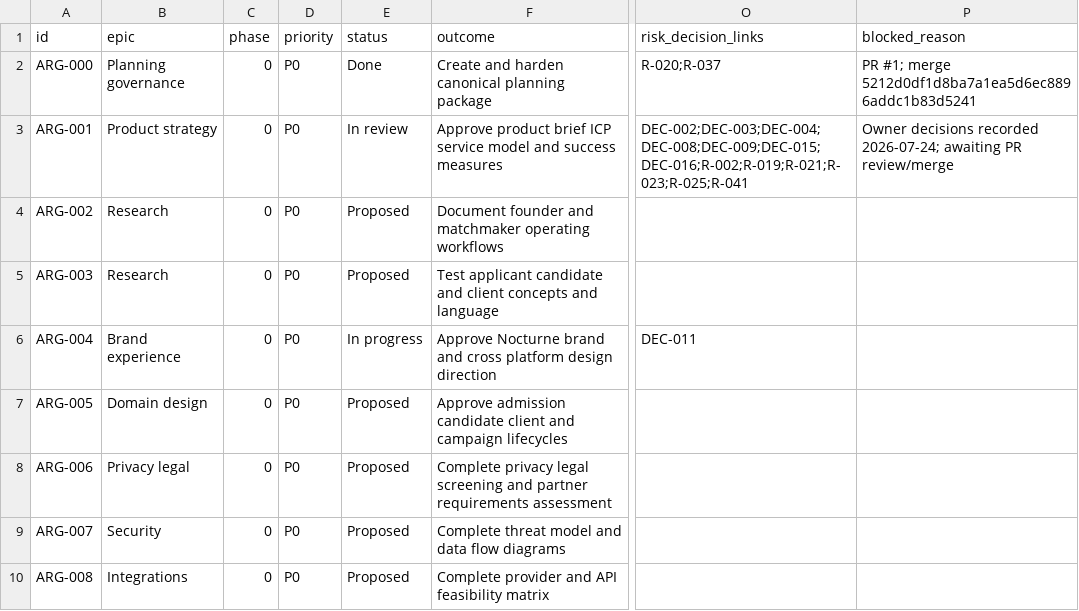
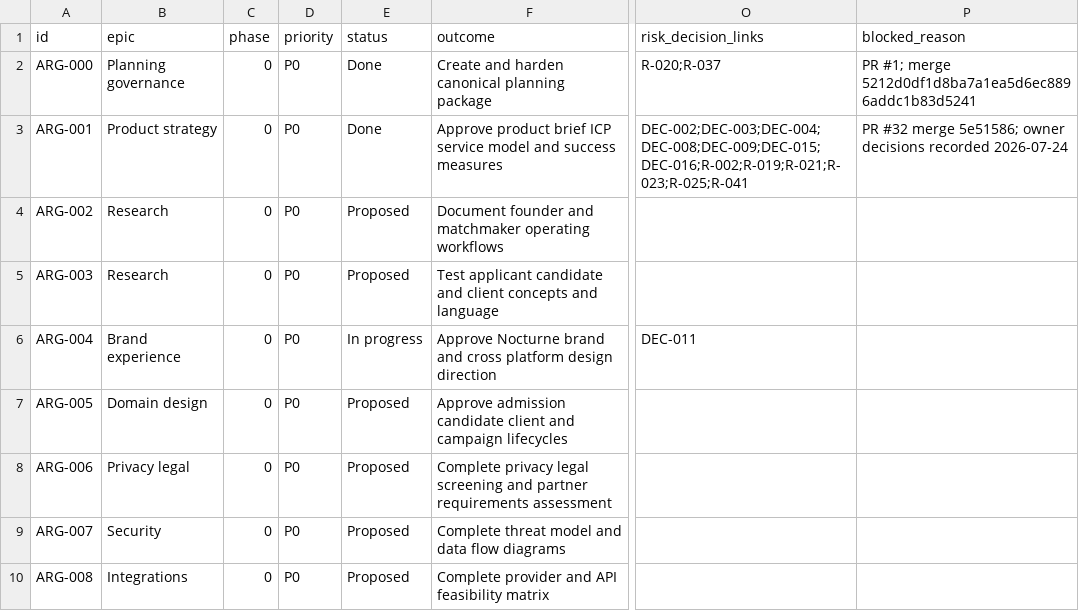
Before and after one commit to carlwelchdesign/matchmaker-ai, a CSV file: plans/tickets/backlog.csv, drawn as a sheet; only a part is shown, gaps mark what is left out; the diff names each change by its address in the sheet, - before the commit and + after, or states it on an @@ line.

Commit message:
ARG-001: record completion evidence

```diff
--- a/plans/tickets/backlog.csv
+++ b/plans/tickets/backlog.csv
-E3 (status): In review
+E3 (status): Done
-P3 (blocked_reason): Owner decisions recorded 2026-07-24; awaiting PR review/merge
+P3 (blocked_reason): PR #32 merge 5e51586; owner decisions recorded 2026-07-24
```
Also changed, not shown: 2 other files.
